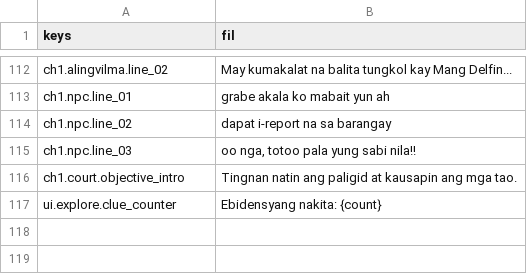
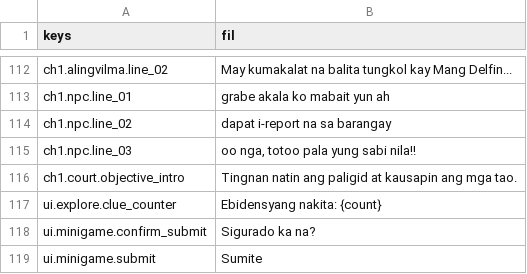
Before and after one commit to NOTMORSE-PROG/Detective-Mosa, a CSV file: i18n/strings.csv, drawn as a sheet; only a part is shown, gaps mark what is left out.

Commit message:
Add mini-game framework: MiniGame, AttemptReport, MiniGameHost, LivesHUD (DM-022)
Batch-confirm (CANON #17) is enforced structurally, not by convention:
submit()'s own evaluation logic is fully generic over a config's
correct/decoy id sets, so no concrete mini-game subclass ever has a
reason to override it, backstopped by a new CI guard proven to actually
fail on a deliberate override before being trusted (GDScript has no
final, confirmed live).

Three required consults shaped real decisions: the submit-enable
threshold, the fixed-technique failure explanation (never a tally), and
explicit technique self-report over inference. Real render verification
caught a touch-target-too-small submit button and a missing host
backing that broke the Lives HUD's own already-verified contrast token
and left the puzzle content with no value floor - both fixed and
re-measured.

```diff
--- a/i18n/strings.csv
+++ b/i18n/strings.csv
@@ -117 +117,3 @@ ch1.court.objective_intro,"Tingnan natin ang paligid at kausapin ang mga tao."
 ui.explore.clue_counter,"Ebidensyang nakita: {count}"
+ui.minigame.confirm_submit,"Sigurado ka na?"
+ui.minigame.submit,"Sumite"
```
Also changed, not shown: 17 other files.
